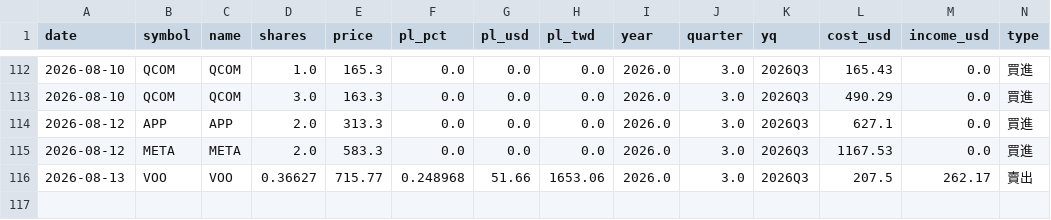
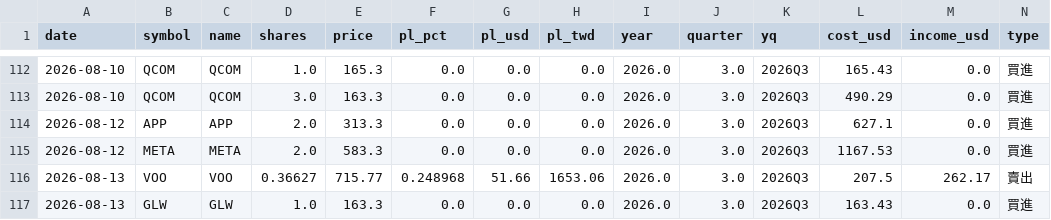
Before and after one commit to ymt1001816-cyber/my-stock-app, a CSV file: history.csv, drawn as a sheet; only a part is shown, gaps mark what is left out; rows hold the shown columns only; the diff names each change by its address in the sheet, - before the commit and + after, or states it on an @@ line.

Commit message:
新增交易紀錄 history.csv

```diff
--- a/history.csv
+++ b/history.csv
+row 117: 2026-08-13 | GLW | GLW | 1.0 | 163.3 | 0.0 | 0.0 | 0.0 | 2026.0 | 3.0 | 2026Q3 | 163.43 | 0.0 | 買進
```
